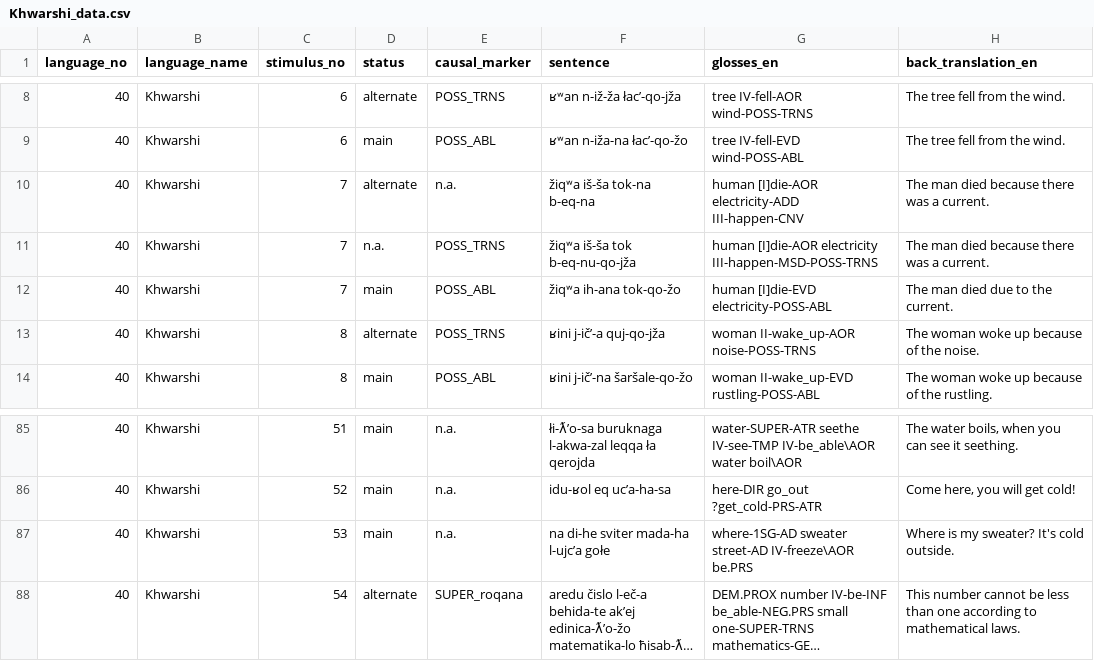
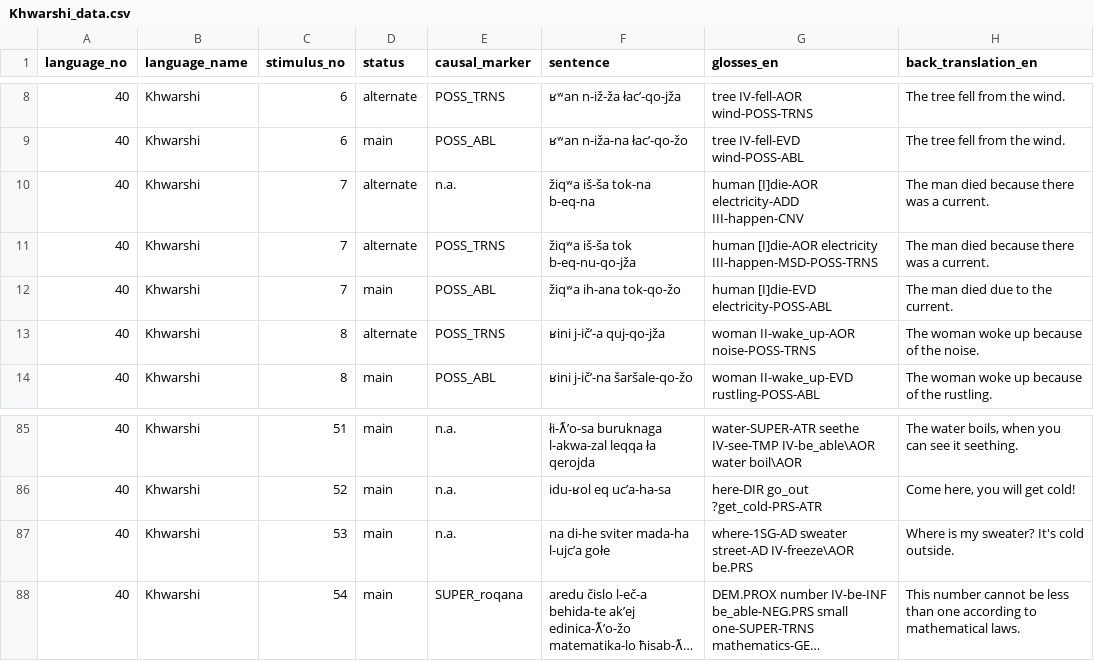
Before and after one commit to macleginn/nocacoda, a CSV file: data/Khwarshi_data.csv, drawn as a sheet; only a part is shown, gaps mark what is left out; long unchanged cells end in …; the diff names each change by its address in the sheet, - before the commit and + after, or states it on an @@ line.

Commit message:
Add files via upload

```diff
--- a/data/Khwarshi_data.csv
+++ b/data/Khwarshi_data.csv
-D11 (status): n.a.
+D11 (status): alternate
-D88 (status): alternate
+D88 (status): main
```
